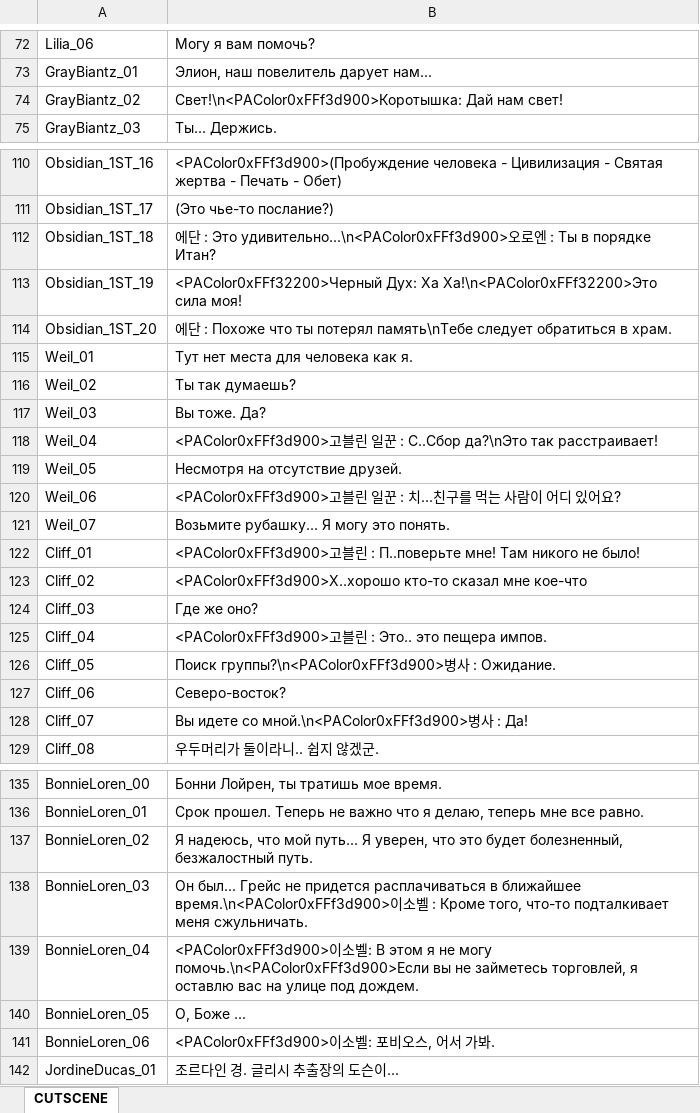
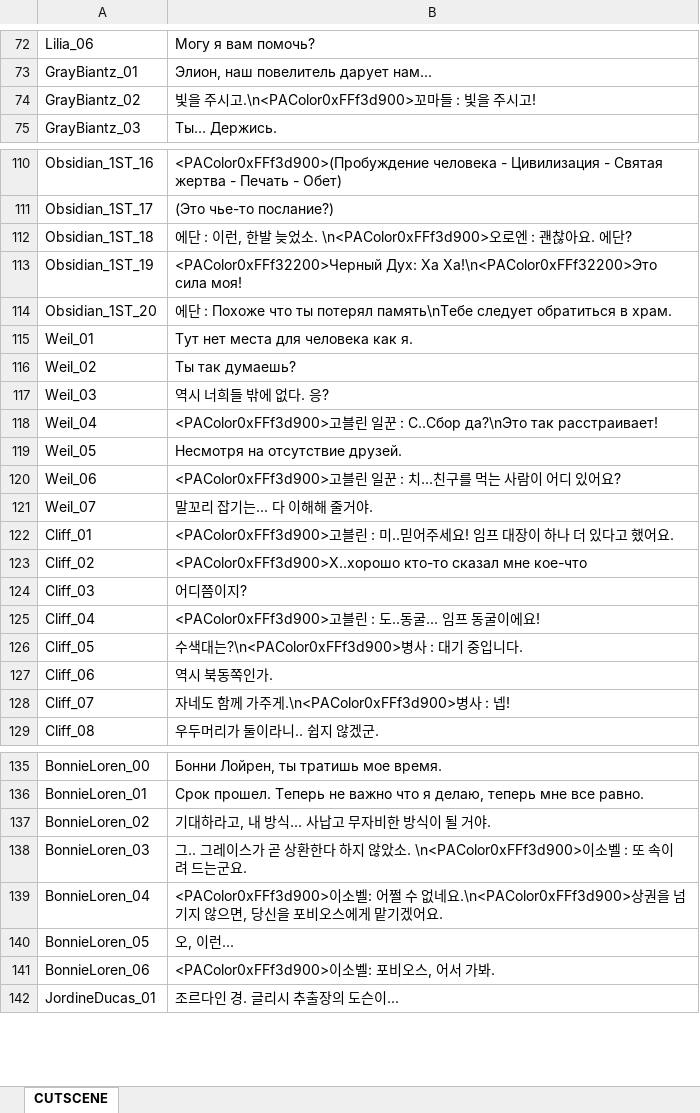
Before and after one commit to Lykii22/BDORUS, an Excel workbook: stringtable/ru/stringtable_cutscene_ru.xlsm, sheet CUTSCENE, drawn as a sheet; only a part is shown, gaps mark what is left out; values as stored, in another font and other column widths than the file's, no borders; the diff covers the shown part only; the diff names each change by its address in the sheet, - before the commit and + after, or states it on an @@ line.

```diff
--- a/stringtable/ru/stringtable_cutscene_ru.xlsm (sheet CUTSCENE)
+++ b/stringtable/ru/stringtable_cutscene_ru.xlsm (sheet CUTSCENE)
-B74: Свет!\n<PAColor0xFFf3d900>Коротышка: Дай нам свет!
+B74: 빛을 주시고.\n<PAColor0xFFf3d900>꼬마들 : 빛을 주시고!
-B112: …: Это удивительно...\n<PAColor0xFFf3d900>오로엔 : Ты в порядке Итан?
+B112: …: 이런, 한발 늦었소. \n<PAColor0xFFf3d900>오로엔 : 괜찮아요. 에단?
-B117: Вы тоже. Да?
+B117: 역시 너희들 밖에 없다. 응?
-B121: Возьмите рубашку... Я могу это понять.
+B121: 말꼬리 잡기는... 다 이해해 줄거야.
-B122: …: П..поверьте мне! Там никого не было!
+B122: …: 미..믿어주세요! 임프 대장이 하나 더 있다고 했어요.
-B124: Где же оно?
+B124: 어디쯤이지?
-B125: …: Это.. это пещера импов.
+B125: …: 도..동굴... 임프 동굴이에요!
-B126: Поиск группы?\n<PAColor0xFFf3d900>병사 : Ожидание.
+B126: 수색대는?\n<PAColor0xFFf3d900>병사 : 대기 중입니다.
-B127: Северо-восток?
+B127: 역시 북동쪽인가.
-B128: Вы идете со мной.\n<PAColor0xFFf3d900>병사 : Да!
+B128: 자네도 함께 가주게.\n<PAColor0xFFf3d900>병사 : 넵!
-B137: Я надеюсь, что мой путь... Я уверен, что это будет болезненный, безжалостный путь.
+B137: 기대하라고, 내 방식... 사납고 무자비한 방식이 될 거야.
-B138: Он был... Грейс не придется расплачиваться в ближайшее время.\n<PAColor0xFFf3d900>이소벨 : Кроме того, что-то подталкивает меня сжульничать.
+B138: 그.. 그레이스가 곧 상환한다 하지 않았소. \n<PAColor0xFFf3d900>이소벨 : 또 속이려 드는군요.
-B139: …벨: В этом я не могу помочь.\n<PAColor0xFFf3d900>Если вы не займетесь торговлей, я оставлю вас на улице под дождем.
+B139: …벨: 어쩔 수 없네요.\n<PAColor0xFFf3d900>상권을 넘기지 않으면, 당신을 포비오스에게 맡기겠어요.
-B140: О, Боже ...
+B140: 오, 이런...
```
Also changed, not shown: 18 edited cells elsewhere in this sheet, stringtable/ru/stringtable_ru.xlsm, stringtable/ru/symbolnostringtable_ru.xlsm, 2 other files.
